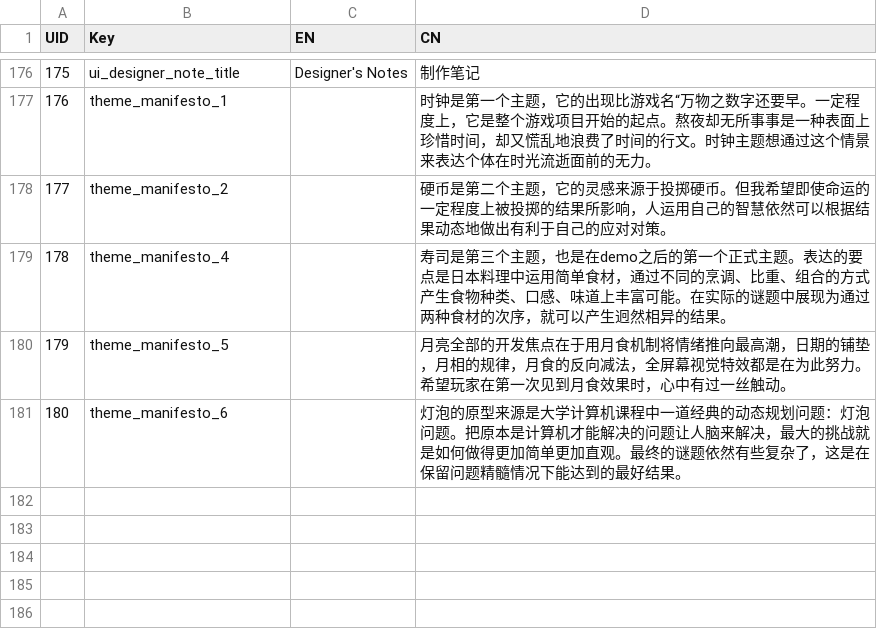
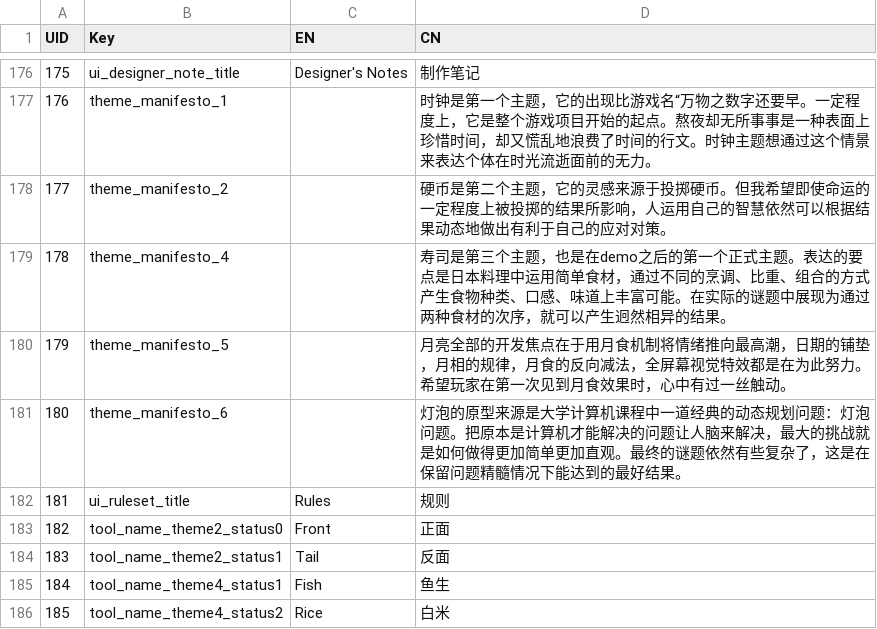
Before and after one commit to lqcatlas/NoE, a CSV file: Assets/Resources/csv/Localization - Localization.csv, drawn as a sheet; only a part is shown, gaps mark what is left out.

```diff
--- a/Assets/Resources/csv/Localization - Localization.csv
+++ b/Assets/Resources/csv/Localization - Localization.csv
@@ -181 +181,6 @@ UID,Key,EN,CN
 180,theme_manifesto_6,,灯泡的原型来源是大学计算机课程中一道经典的动态规划问题：灯泡问题。把原本是计算机才能解决的问题让人脑来解决，最大的挑战就是如何做得更加简单更加直观。最终的谜题依然有些复杂了，这是在保留问题精髓情况下能达到的最好结果。
+181,ui_ruleset_title,Rules,规则
+182,tool_name_theme2_status0,Front,正面
+183,tool_name_theme2_status1,Tail,反面
+184,tool_name_theme4_status1,Fish,鱼生
+185,tool_name_theme4_status2,Rice,白米
```
Also changed, not shown: 11 other files.
